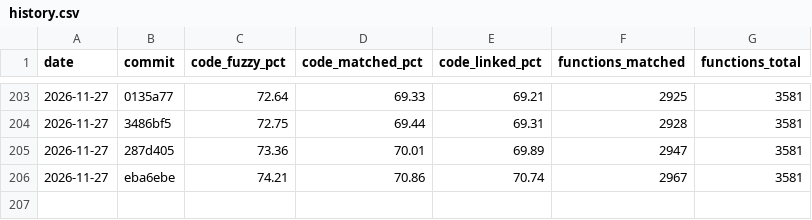
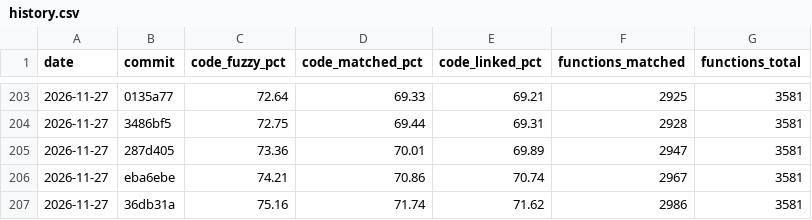
Before and after one commit to YggdrasziI/mhfu-decomp, a CSV file: progress/ULES01213/history.csv, drawn as a sheet; only a part is shown, gaps mark what is left out; the diff names each change by its address in the sheet, - before the commit and + after, or states it on an @@ line.

Commit message:
Progress: 2986 functions

```diff
--- a/progress/ULES01213/history.csv
+++ b/progress/ULES01213/history.csv
+row 207: 2026-11-27 | 36db31a | 75.16 | 71.74 | 71.62 | 2986 | 3581
```
Also changed, not shown: 5 other files.
